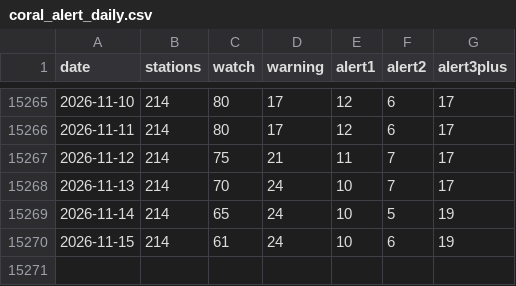
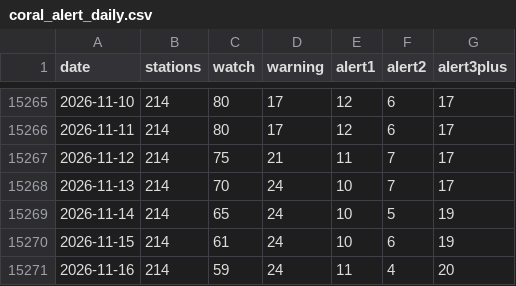
Before and after one commit to tsjuri/earthindicators, a CSV file: data/coral_alert_daily.csv, drawn as a sheet; only a part is shown, gaps mark what is left out.

```diff
--- a/data/coral_alert_daily.csv
+++ b/data/coral_alert_daily.csv
@@ -15270 +15270,2 @@ date,stations,watch,warning,alert1,alert2,alert3plus
 2026-11-15,214,61,24,10,6,19
+2026-11-16,214,59,24,11,4,20
```
Also changed, not shown: 2 other files.
